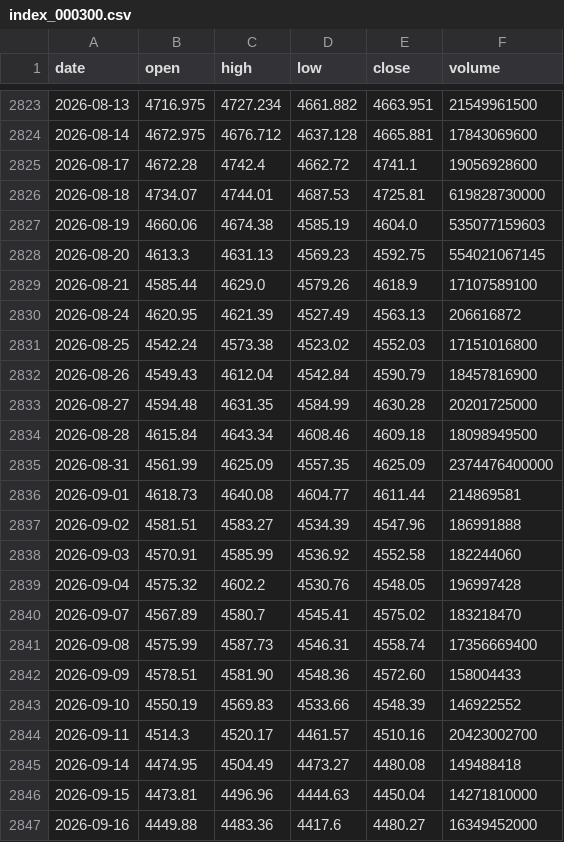
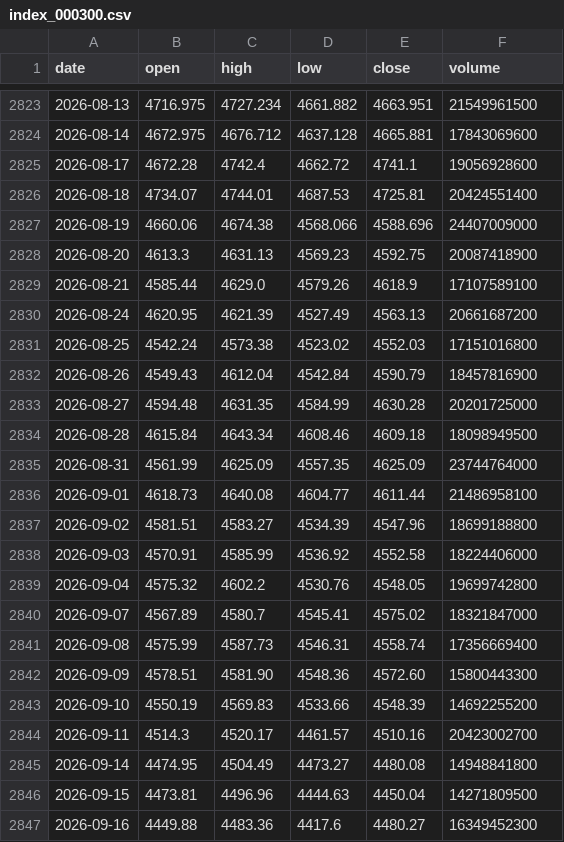
Before and after one commit to hawchou1995/quant-weight-system, a CSV file: index_000300.csv, drawn as a sheet; only a part is shown, gaps mark what is left out.

Commit message:
fix(chain): 交易日闸门重构（数据步后置+HS300 行自动维护）+ v9 接线中断修复 + index CSV 15 坏行治理
① daily_refresh.py：旧闸门以 index_000300.csv 末行判交易日——该文件仓库无写手（人工补行）→
   15:30 自动链恒 [skip]，实靠傍晚人工 --force 追跑。重构为：周末直跳；工作日先跑数据步，
   再由新步骤 ensure_index_row 判定（今日 HS300 行情可取得=交易日→自动写/刷新指数行，消除人工
   补行与 as-of 依赖；不可取得=exit 3→主链干净跳过）。git 清单增 index_000300.csv 与 ensure 脚本。
② backtest/ensure_index_row.py（新）：东财 kline 主 + 新浪 hq 备，幂等刷新，行尾字节级保持（CRLF）；
   实测：check exit0 / append+refresh 幂等 / 未来日期 exit3 / 东财断连时备源顶上。
③ build_dual_system.py：联动接线列表移除已退役的 tbl-v9 + 加 if(!table)return 空值守卫
   （修复短线两表四类联动静默失效：卡片同步/只买/排序重排/点击详情）。渲染实测全复活、控制台错误归零。
④ index_000300.csv：全表对拍（东财全量+新浪 1500 双源交叉印证）修 15 坏行（4 行 vol 误为成交额、
   9 行 vol 用「手」、1 行 OHLC 错、2 行舍入）；复验待修 0 行。
⑤ 报告 backtest/报告-链闸门重构与v9接线修复-20260917.md (R-gate-0917)

```diff
--- a/index_000300.csv
+++ b/index_000300.csv
@@ -2825,7 +2825,7 @@ date,open,high,low,close,volume
 2026-08-17,4672.28,4742.4,4662.72,4741.1,19056928600
-2026-08-18,4734.07,4744.01,4687.53,4725.81,619828730000
-2026-08-19,4660.06,4674.38,4585.19,4604.0,535077159603
-2026-08-20,4613.3,4631.13,4569.23,4592.75,554021067145
+2026-08-18,4734.07,4744.01,4687.53,4725.81,20424551400
+2026-08-19,4660.06,4674.38,4568.066,4588.696,24407009000
+2026-08-20,4613.3,4631.13,4569.23,4592.75,20087418900
 2026-08-21,4585.44,4629.0,4579.26,4618.9,17107589100
-2026-08-24,4620.95,4621.39,4527.49,4563.13,206616872
+2026-08-24,4620.95,4621.39,4527.49,4563.13,20661687200
 2026-08-25,4542.24,4573.38,4523.02,4552.03,17151016800
@@ -2834,14 +2834,14 @@ date,open,high,low,close,volume
 2026-08-28,4615.84,4643.34,4608.46,4609.18,18098949500
-2026-08-31,4561.99,4625.09,4557.35,4625.09,2374476400000
-2026-09-01,4618.73,4640.08,4604.77,4611.44,214869581
-2026-09-02,4581.51,4583.27,4534.39,4547.96,186991888
-2026-09-03,4570.91,4585.99,4536.92,4552.58,182244060
-2026-09-04,4575.32,4602.2,4530.76,4548.05,196997428
-2026-09-07,4567.89,4580.7,4545.41,4575.02,183218470
+2026-08-31,4561.99,4625.09,4557.35,4625.09,23744764000
+2026-09-01,4618.73,4640.08,4604.77,4611.44,21486958100
+2026-09-02,4581.51,4583.27,4534.39,4547.96,18699188800
+2026-09-03,4570.91,4585.99,4536.92,4552.58,18224406000
+2026-09-04,4575.32,4602.2,4530.76,4548.05,19699742800
+2026-09-07,4567.89,4580.7,4545.41,4575.02,18321847000
 2026-09-08,4575.99,4587.73,4546.31,4558.74,17356669400
-2026-09-09,4578.51,4581.90,4548.36,4572.60,158004433
-2026-09-10,4550.19,4569.83,4533.66,4548.39,146922552
+2026-09-09,4578.51,4581.90,4548.36,4572.60,15800443300
+2026-09-10,4550.19,4569.83,4533.66,4548.39,14692255200
 2026-09-11,4514.3,4520.17,4461.57,4510.16,20423002700
-2026-09-14,4474.95,4504.49,4473.27,4480.08,149488418
-2026-09-15,4473.81,4496.96,4444.63,4450.04,14271810000
-2026-09-16,4449.88,4483.36,4417.6,4480.27,16349452000
+2026-09-14,4474.95,4504.49,4473.27,4480.08,14948841800
+2026-09-15,4473.81,4496.96,4444.63,4450.04,14271809500
+2026-09-16,4449.88,4483.36,4417.6,4480.27,16349452300
```
Also changed, not shown: 6 other files.
